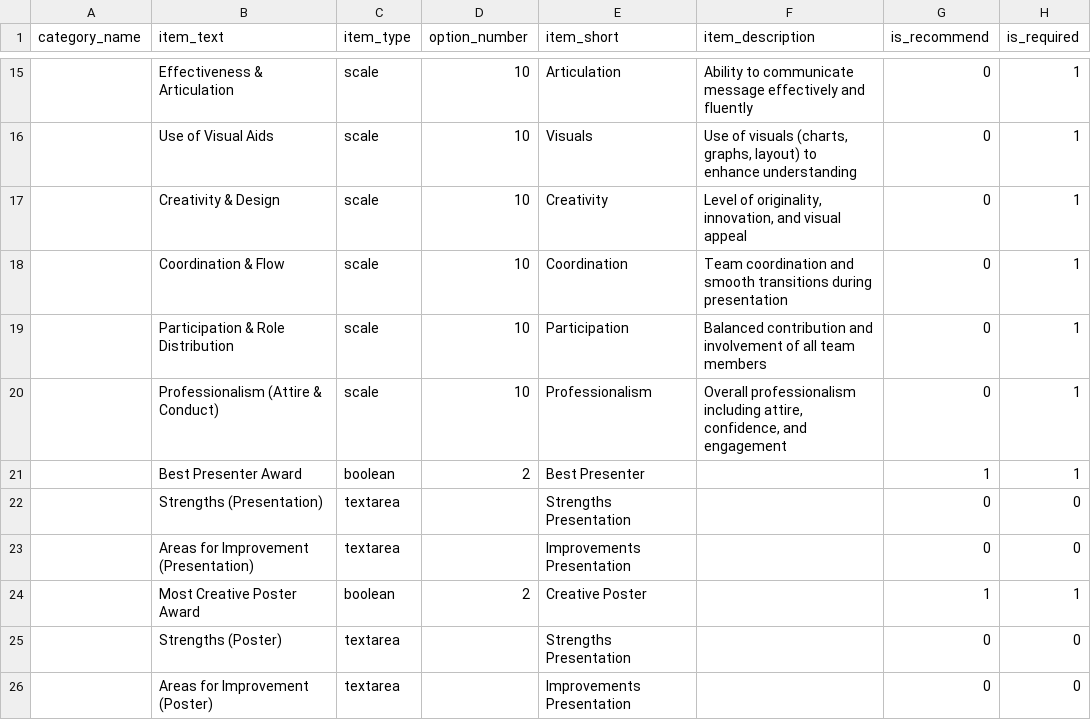
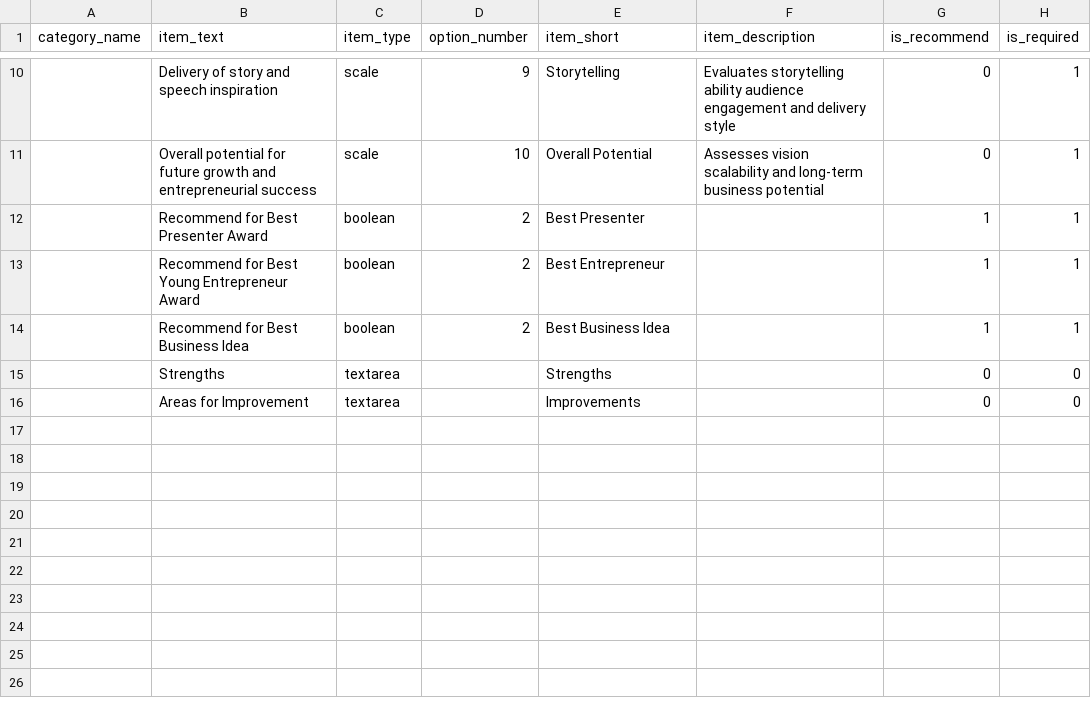
Before and after one commit to zulkarom/ikret, a CSV file: db/sample_rubric.csv, drawn as a sheet; only a part is shown, gaps mark what is left out; removed rows and columns are numbered as before the commit, all else as after; the diff covers the shown part only; the diff names each change by its address in the sheet, - before the commit and + after, or states it on an @@ line.

```diff
--- a/db/sample_rubric.csv
+++ b/db/sample_rubric.csv
-B10 (item_text): Effectiveness & Articulation
+B10 (item_text): Delivery of story and speech inspiration
-D10 (option_number): 10
+D10 (option_number): 9
-E10 (item_short): Articulation
+E10 (item_short): Storytelling
-F10 (item_description): Ability to communicate message effectively and fluently
+F10 (item_description): Evaluates storytelling ability audience engagement and delivery style
-row 16:  | Use of Visual Aids | scale | 10 | Visuals | Use of visuals (charts, graphs, layout) to enhance understanding | 0 | 1
-row 17:  | Creativity & Design | scale | 10 | Creativity | Level of originality, innovation, and visual appeal | 0 | 1
-row 18:  | Coordination & Flow | scale | 10 | Coordination | Team coordination and smooth transitions during presentation | 0 | 1
-B11 (item_text): Participation & Role Distribution
+B11 (item_text): Overall potential for future growth and entrepreneurial success
-E11 (item_short): Participation
+E11 (item_short): Overall Potential
-F11 (item_description): Balanced contribution and involvement of all team members
+F11 (item_description): Assesses vision scalability and long-term business potential
-row 20:  | Professionalism (Attire & Conduct) | scale | 10 | Professionalism | Overall professionalism including attire, confidence, and engagement | 0 | 1
-B12 (item_text): Best Presenter Award
+B12 (item_text): Recommend for Best Presenter Award
-row 22:  | Strengths (Presentation) | textarea |  | Strengths Presentation |  | 0 | 0
-row 23:  | Areas for Improvement (Presentation) | textarea |  | Improvements Presentation |  | 0 | 0
-B13 (item_text): Most Creative Poster Award
+B13 (item_text): Recommend for Best Young Entrepreneur Award
-E13 (item_short): Creative Poster
+E13 (item_short): Best Entrepreneur
+row 14:  | Recommend for Best Business Idea | boolean | 2 | Best Business Idea |  | 1 | 1
-B15 (item_text): Strengths (Poster)
+B15 (item_text): Strengths
-E15 (item_short): Strengths Presentation
+E15 (item_short): Strengths
-B16 (item_text): Areas for Improvement (Poster)
+B16 (item_text): Areas for Improvement
-E16 (item_short): Improvements Presentation
+E16 (item_short): Improvements
```
Also changed, not shown: 1 added row, 6 removed rows and 26 edited cells elsewhere in this file, 2 other files.
